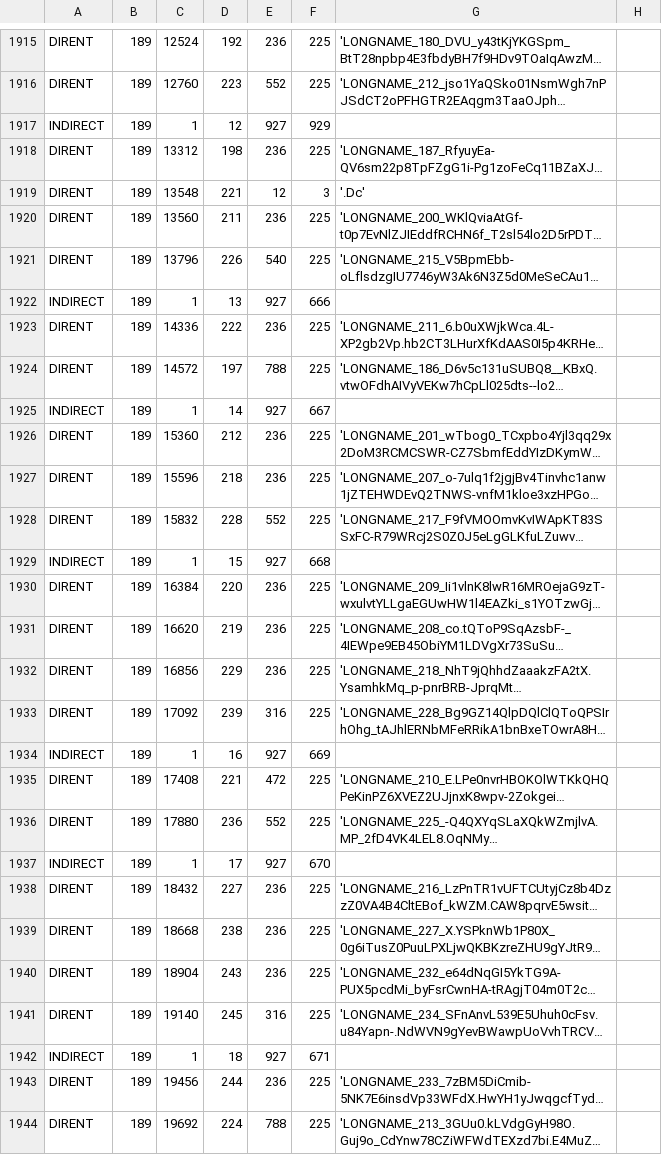
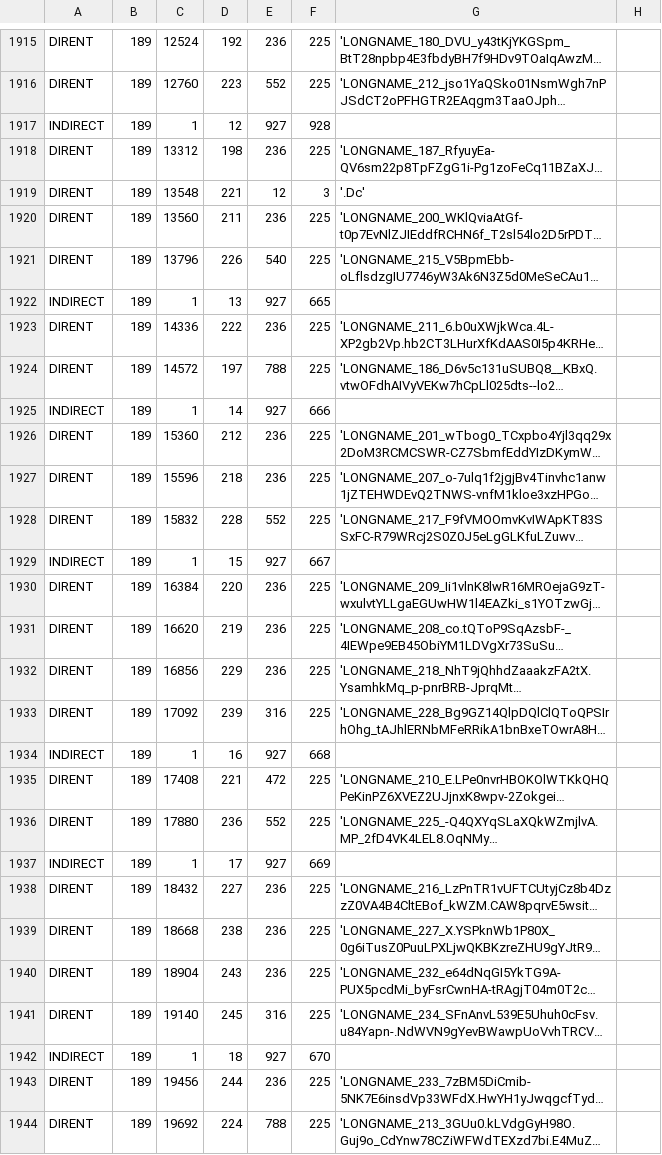
Before and after one commit to kuanxw/3a, a CSV file: out.csv, drawn as a sheet; only a part is shown, gaps mark what is left out; long unchanged cells end in …; the diff covers the shown part only; the diff names each change by its address in the sheet, - before the commit and + after, or states it on an @@ line.

```diff
--- a/out.csv
+++ b/out.csv
-F1917: 929
+F1917: 928
-F1922: 666
+F1922: 665
-F1925: 667
+F1925: 666
-F1929: 668
+F1929: 667
-F1934: 669
+F1934: 668
-F1937: 670
+F1937: 669
-F1942: 671
+F1942: 670
```
Also changed, not shown: 32 edited cells elsewhere in this file, 1 other file.
